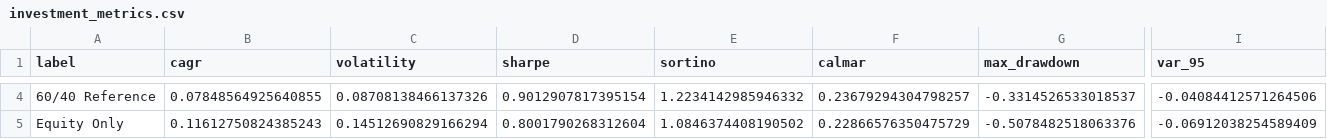
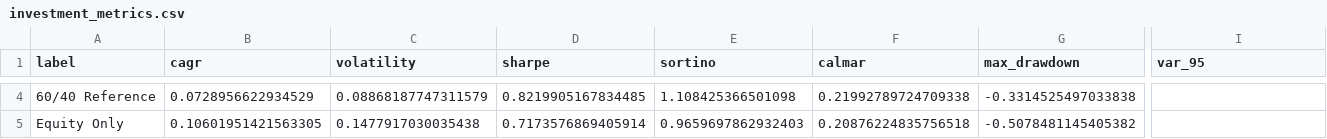
Before and after one commit to Dhruv-Datta/macro_regime_allocator, a CSV file: macro_regime_allocator/outputs/investment_metrics.csv, drawn as a sheet; only a part is shown, gaps mark what is left out; the diff covers the shown part only; the diff names each change by its address in the sheet, - before the commit and + after, or states it on an @@ line.

```diff
--- a/macro_regime_allocator/outputs/investment_metrics.csv
+++ b/macro_regime_allocator/outputs/investment_metrics.csv
-B4 (cagr): 0.07848564925640855
+B4 (cagr): 0.0728956622934529
-C4 (volatility): 0.08708138466137326
+C4 (volatility): 0.08868187747311579
-D4 (sharpe): 0.9012907817395154
+D4 (sharpe): 0.8219905167834485
-E4 (sortino): 1.2234142985946332
+E4 (sortino): 1.108425366501098
-F4 (calmar): 0.23679294304798257
+F4 (calmar): 0.21992789724709338
-G4 (max_drawdown): -0.3314526533018537
+G4 (max_drawdown): -0.3314525497033838
-I4 (var_95): -0.04084412571264506
+I4 (var_95): (empty)
-B5 (cagr): 0.11612750824385243
+B5 (cagr): 0.10601951421563305
-C5 (volatility): 0.14512690829166294
+C5 (volatility): 0.1477917030035438
-D5 (sharpe): 0.8001790268312604
+D5 (sharpe): 0.7173576869405914
-E5 (sortino): 1.0846374408190502
+E5 (sortino): 0.9659697862932403
-F5 (calmar): 0.22866576350475729
+F5 (calmar): 0.20876224835756518
-G5 (max_drawdown): -0.5078482518063376
+G5 (max_drawdown): -0.5078481145405382
-I5 (var_95): -0.06912038254589409
+I5 (var_95): (empty)
```
Also changed, not shown: 62 edited cells elsewhere in this file, macro_regime_allocator/data/features.csv, macro_regime_allocator/data/labeled_dataset.csv, 21 other files.
